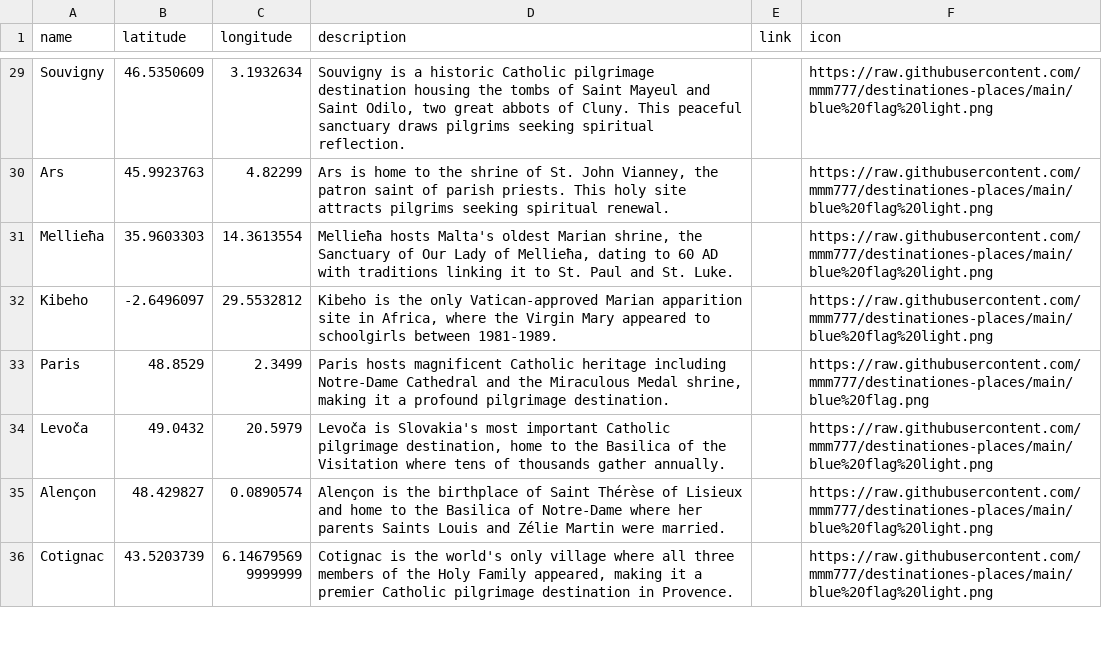
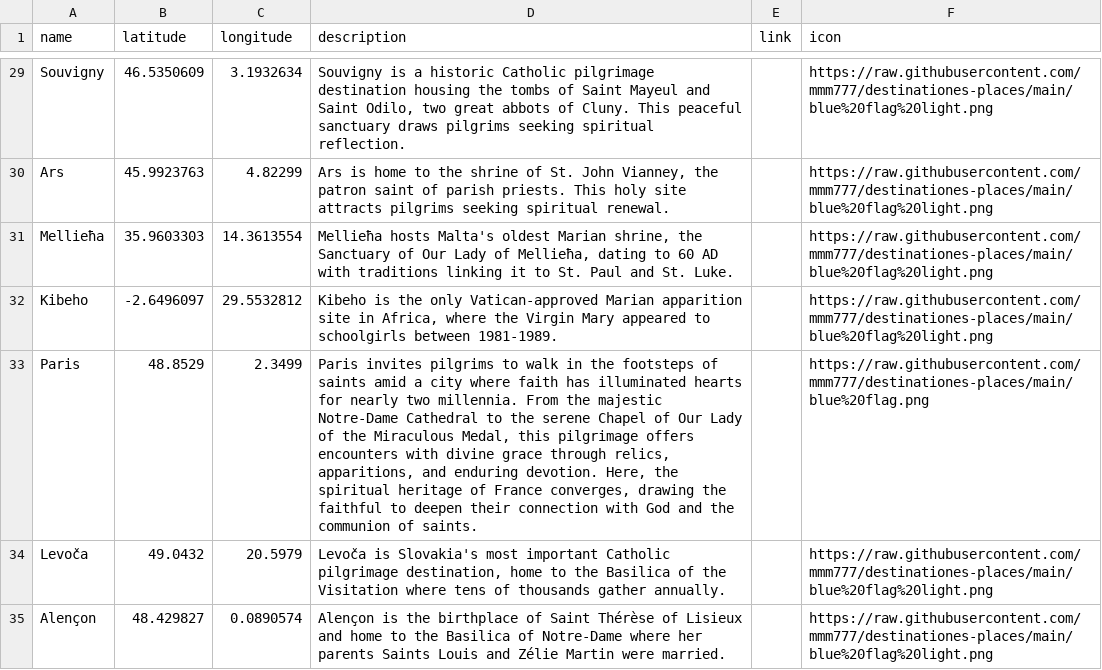
Before and after one commit to mmm777/destinationes-places, a CSV file: places.csv, drawn as a sheet; only a part is shown, gaps mark what is left out; the shorter side is filled out with more unchanged rows; the diff covers the shown part only.

```diff
--- a/places.csv
+++ b/places.csv
@@ -32,3 +32,3 @@ name,latitude,longitude,description,link,icon
 "Kibeho",-2.6496097,29.5532812,"Kibeho is the only Vatican-approved Marian apparition site in Africa, where the Virgin Mary appeared to schoolgirls between 1981-1989.","","https://raw.githubusercontent.com/mmm777/destinationes-places/main/blue%20flag%20light.png"
-"Paris",48.8529,2.3499,"Paris hosts magnificent Catholic heritage including Notre-Dame Cathedral and the Miraculous Medal shrine, making it a profound pilgrimage destination.","","https://raw.githubusercontent.com/mmm777/destinationes-places/main/blue%20flag.png"
+"Paris",48.8529,2.3499,"Paris invites pilgrims to walk in the footsteps of saints amid a city where faith has illuminated hearts for nearly two millennia. From the majestic Notre-Dame Cathedral to the serene Chapel of Our Lady of the Miraculous Medal, this pilgrimage offers encounters with divine grace through relics, apparitions, and enduring devotion. Here, the spiritual heritage of France converges, drawing the faithful to deepen their connection with God and the communion of saints.","","https://raw.githubusercontent.com/mmm777/destinationes-places/main/blue%20flag.png"
 "Levoča",49.0432,20.5979,"Levoča is Slovakia's most important Catholic pilgrimage destination, home to the Basilica of the Visitation where tens of thousands gather annually.","","https://raw.githubusercontent.com/mmm777/destinationes-places/main/blue%20flag%20light.png"
```
Also changed, not shown: 2 added rows and 4 edited cells elsewhere in this file.
